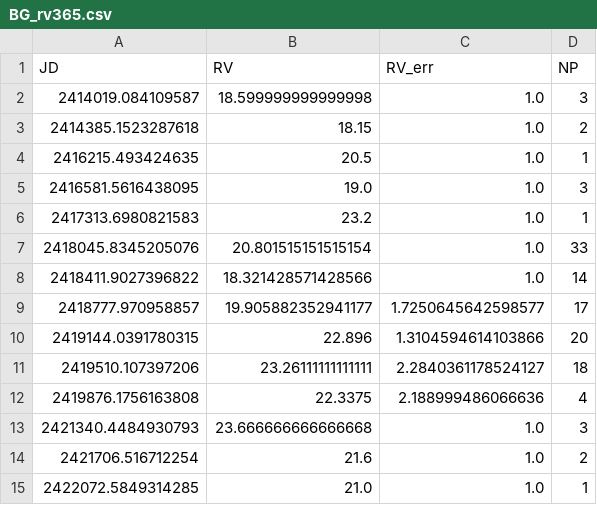
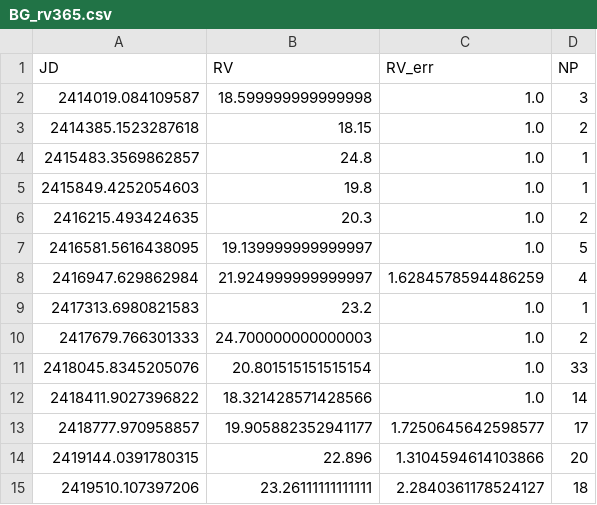
Before and after one commit to morganemacleod/BetelgeuseLittleFriend, a CSV file: RVs/BG_rv365.csv, drawn as a sheet; only a part is shown; the shorter side is filled out with more unchanged rows.

```diff
--- a/RVs/BG_rv365.csv
+++ b/RVs/BG_rv365.csv
@@ -3,5 +3,9 @@ JD,RV,RV_err,NP
 2414385.1523287618,18.15,1.0,2
-2416215.493424635,20.5,1.0,1
-2416581.5616438095,19.0,1.0,3
+2415483.3569862857,24.8,1.0,1
+2415849.4252054603,19.8,1.0,1
+2416215.493424635,20.3,1.0,2
+2416581.5616438095,19.139999999999997,1.0,5
+2416947.629862984,21.924999999999997,1.6284578594486259,4
 2417313.6980821583,23.2,1.0,1
+2417679.766301333,24.700000000000003,1.0,2
 2418045.8345205076,20.801515151515154,1.0,33
```
Also changed, not shown: RVs/BG_rv10.csv, RVs/BG_rv30.csv, 5 other files.
